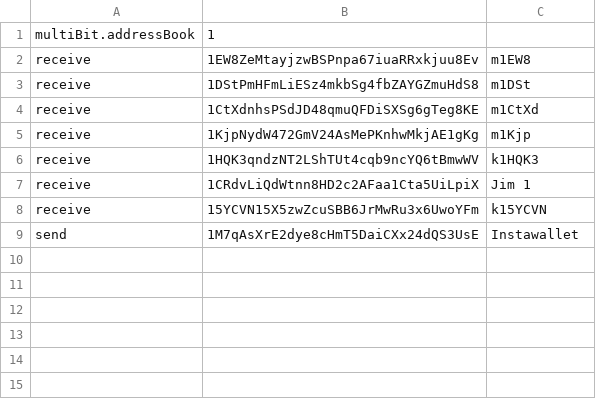
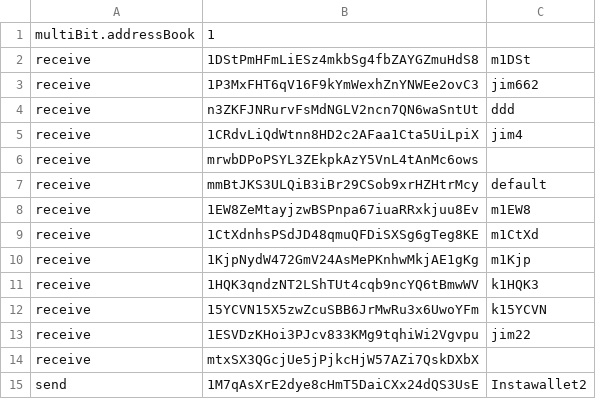
Before and after one commit to Multibit-Legacy/multibit, a CSV file: multibit/addressBook.csv, drawn as a sheet.

```diff
--- a/multibit/addressBook.csv
+++ b/multibit/addressBook.csv
@@ -1,4 +1,9 @@
 multiBit.addressBook,1
+receive,1DStPmHFmLiESz4mkbSg4fbZAYGZmuHdS8,m1DSt
+receive,1P3MxFHT6qV16F9kYmWexhZnYNWEe2ovC3,jim662
+receive,n3ZKFJNRurvFsMdNGLV2ncn7QN6waSntUt,ddd
+receive,1CRdvLiQdWtnn8HD2c2AFaa1Cta5UiLpiX,jim4
+receive,mrwbDPoPSYL3ZEkpkAzY5VnL4tAnMc6ows,
+receive,mmBtJKS3ULQiB3iBr29CSob9xrHZHtrMcy,default
 receive,1EW8ZeMtayjzwBSPnpa67iuaRRxkjuu8Ev,m1EW8
-receive,1DStPmHFmLiESz4mkbSg4fbZAYGZmuHdS8,m1DSt
 receive,1CtXdnhsPSdJD48qmuQFDiSXSg6gTeg8KE,m1CtXd
@@ -6,4 +11,5 @@ receive,1KjpNydW472GmV24AsMePKnhwMkjAE1gKg,m1Kjp
 receive,1HQK3qndzNT2LShTUt4cqb9ncYQ6tBmwWV,k1HQK3
-receive,1CRdvLiQdWtnn8HD2c2AFaa1Cta5UiLpiX,Jim 1
 receive,15YCVN15X5zwZcuSBB6JrMwRu3x6UwoYFm,k15YCVN
-send,1M7qAsXrE2dye8cHmT5DaiCXx24dQS3UsE,Instawallet
+receive,1ESVDzKHoi3PJcv833KMg9tqhiWi2Vgvpu,jim22
+receive,mtxSX3QGcjUe5jPjkcHjW57AZi7QskDXbX,
+send,1M7qAsXrE2dye8cHmT5DaiCXx24dQS3UsE,Instawallet2
```
Also changed, not shown: 6 other files.
